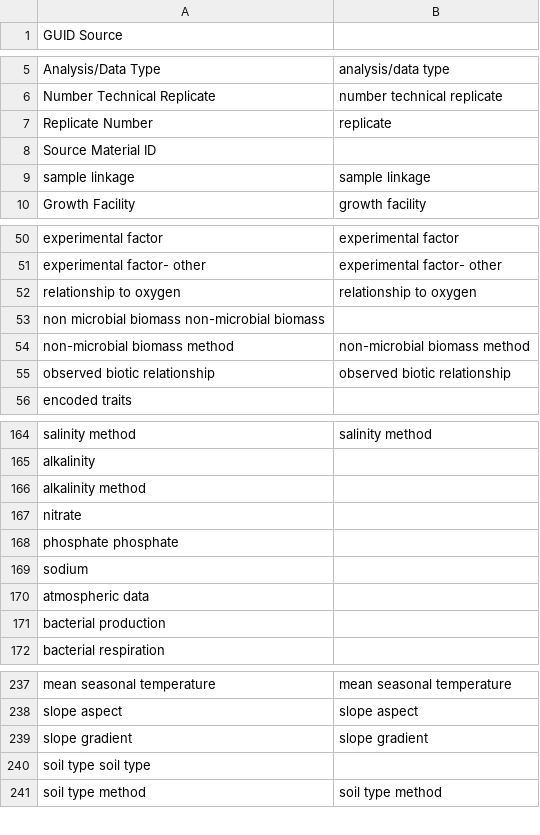
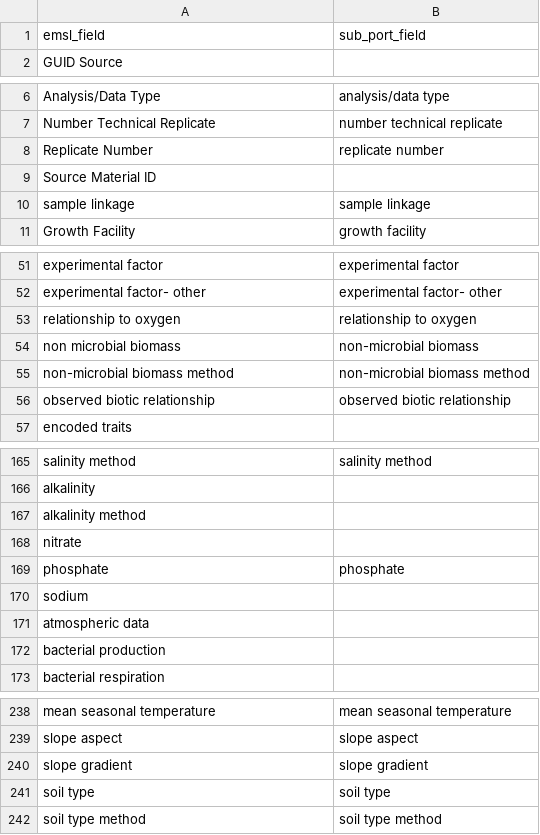
Before and after one commit to microbiomedata/metadata-template-transformation, a TSV file: mapping-configs/emsl.tsv, drawn as a sheet; only a part is shown, gaps mark what is left out; removed rows and columns are numbered as before the commit, all else as after; the diff names each change by its address in the sheet, - before the commit and + after, or states it on an @@ line.

Commit message:
update emsl.tsv mapping file

```diff
--- a/mapping-configs/emsl.tsv
+++ b/mapping-configs/emsl.tsv
+row 1: emsl_field | sub_port_field
-B8: replicate
+B8: replicate number
-row 53: non microbial biomass non-microbial biomass
+row 54: non microbial biomass | non-microbial biomass
-row 168: phosphate phosphate
+row 169: phosphate | phosphate
-row 240: soil type soil type
+row 241: soil type | soil type
```
Also changed, not shown: 1 other file.
